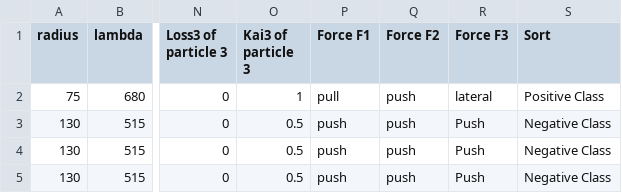
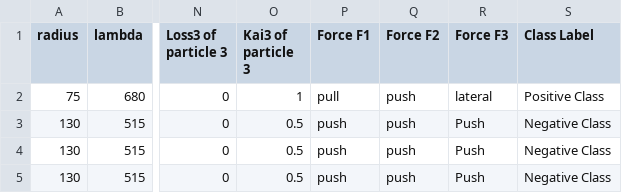
Before and after one commit to nabila-alam/Multiple-Particle-Sorting-Dataset, a CSV file: Multiple Particle Sorting Dataset.csv, drawn as a sheet; only a part is shown, gaps mark what is left out; the diff names each change by its address in the sheet, - before the commit and + after, or states it on an @@ line.

Commit message:
Update Multiple Particle Sorting Dataset.csv

```diff
--- a/Multiple Particle Sorting Dataset.csv
+++ b/Multiple Particle Sorting Dataset.csv
-S1: Sort
+S1: Class Label
```
